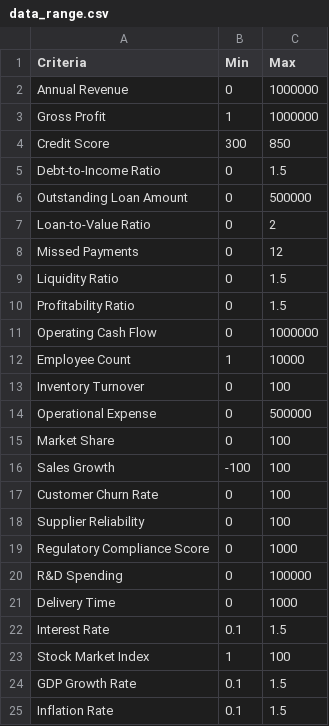
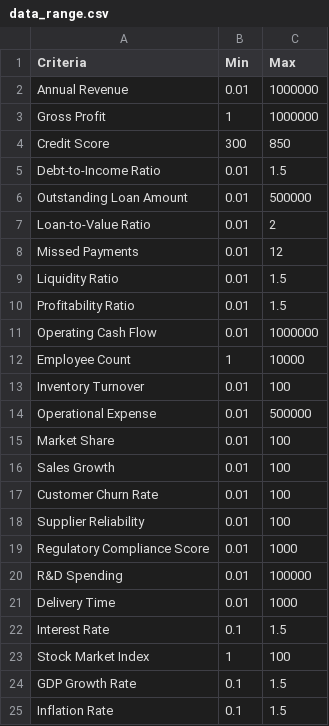
Before and after one commit to haboub/group_c_pro, a CSV file: data/data_range.csv, drawn as a sheet.

```diff
--- a/data/data_range.csv
+++ b/data/data_range.csv
@@ -1,22 +1,22 @@
 Criteria,Min,Max
-Annual Revenue,0,1000000
+Annual Revenue,0.01,1000000
 Gross Profit,1,1000000
 Credit Score,300,850
-Debt-to-Income Ratio,0,1.5
-Outstanding Loan Amount,0,500000
-Loan-to-Value Ratio,0,2
-Missed Payments,0,12
-Liquidity Ratio,0,1.5
-Profitability Ratio,0,1.5
-Operating Cash Flow,0,1000000
+Debt-to-Income Ratio,0.01,1.5
+Outstanding Loan Amount,0.01,500000
+Loan-to-Value Ratio,0.01,2
+Missed Payments,0.01,12
+Liquidity Ratio,0.01,1.5
+Profitability Ratio,0.01,1.5
+Operating Cash Flow,0.01,1000000
 Employee Count,1,10000
-Inventory Turnover,0,100
-Operational Expense,0,500000
-Market Share,0,100
-Sales Growth,-100,100
-Customer Churn Rate,0,100
-Supplier Reliability,0,100
-Regulatory Compliance Score,0,1000
-R&D Spending,0,100000
-Delivery Time,0,1000
+Inventory Turnover,0.01,100
+Operational Expense,0.01,500000
+Market Share,0.01,100
+Sales Growth,0.01,100
+Customer Churn Rate,0.01,100
+Supplier Reliability,0.01,100
+Regulatory Compliance Score,0.01,1000
+R&D Spending,0.01,100000
+Delivery Time,0.01,1000
 Interest Rate,0.1,1.5
```
Also changed, not shown: 3 other files.
